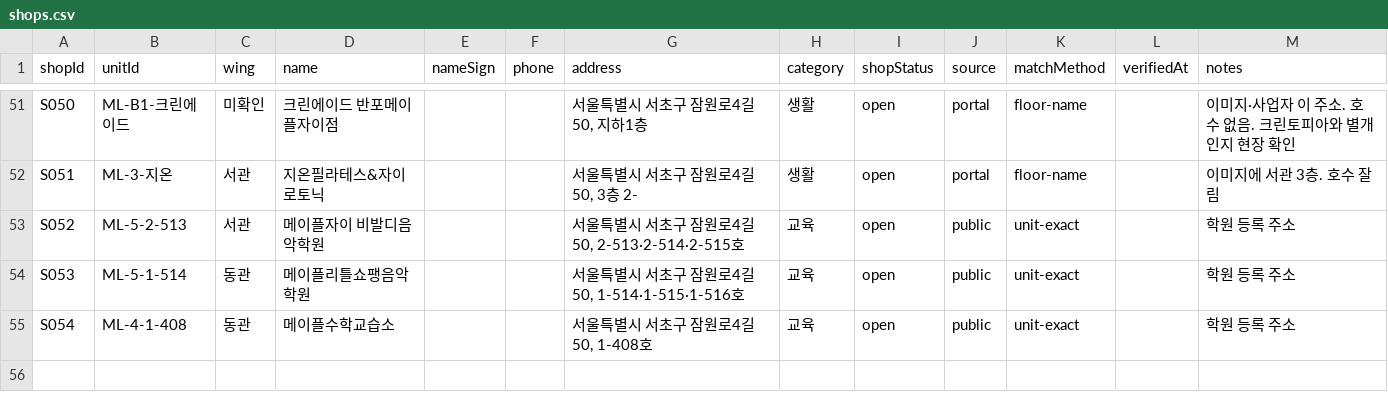
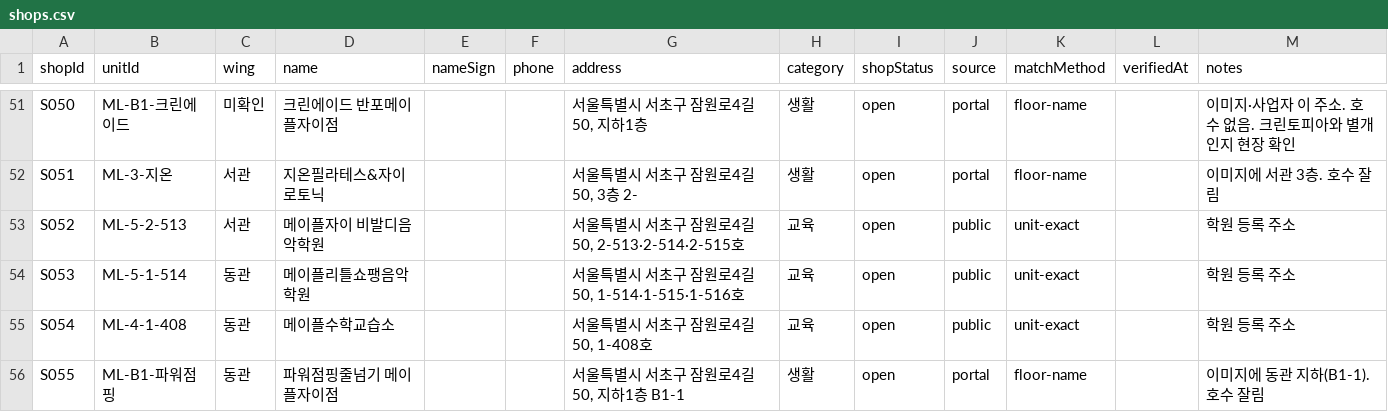
Before and after one commit to blanciel1977-lab/jamwon-maple-plaza, a CSV file: data/shops.csv, drawn as a sheet; only a part is shown, gaps mark what is left out.

```diff
--- a/data/shops.csv
+++ b/data/shops.csv
@@ -55 +55,2 @@ S053,ML-5-1-514,동관,메이플리틀쇼팽음악학원,,,"서울특별시 서
 S054,ML-4-1-408,동관,메이플수학교습소,,,"서울특별시 서초구 잠원로4길 50, 1-408호",교육,open,public,unit-exact,,학원 등록 주소
+S055,ML-B1-파워점핑,동관,파워점핑줄넘기 메이플자이점,,,"서울특별시 서초구 잠원로4길 50, 지하1층 B1-1",생활,open,portal,floor-name,,이미지에 동관 지하(B1-1). 호수 잘림
```
Also changed, not shown: 1 other file.
